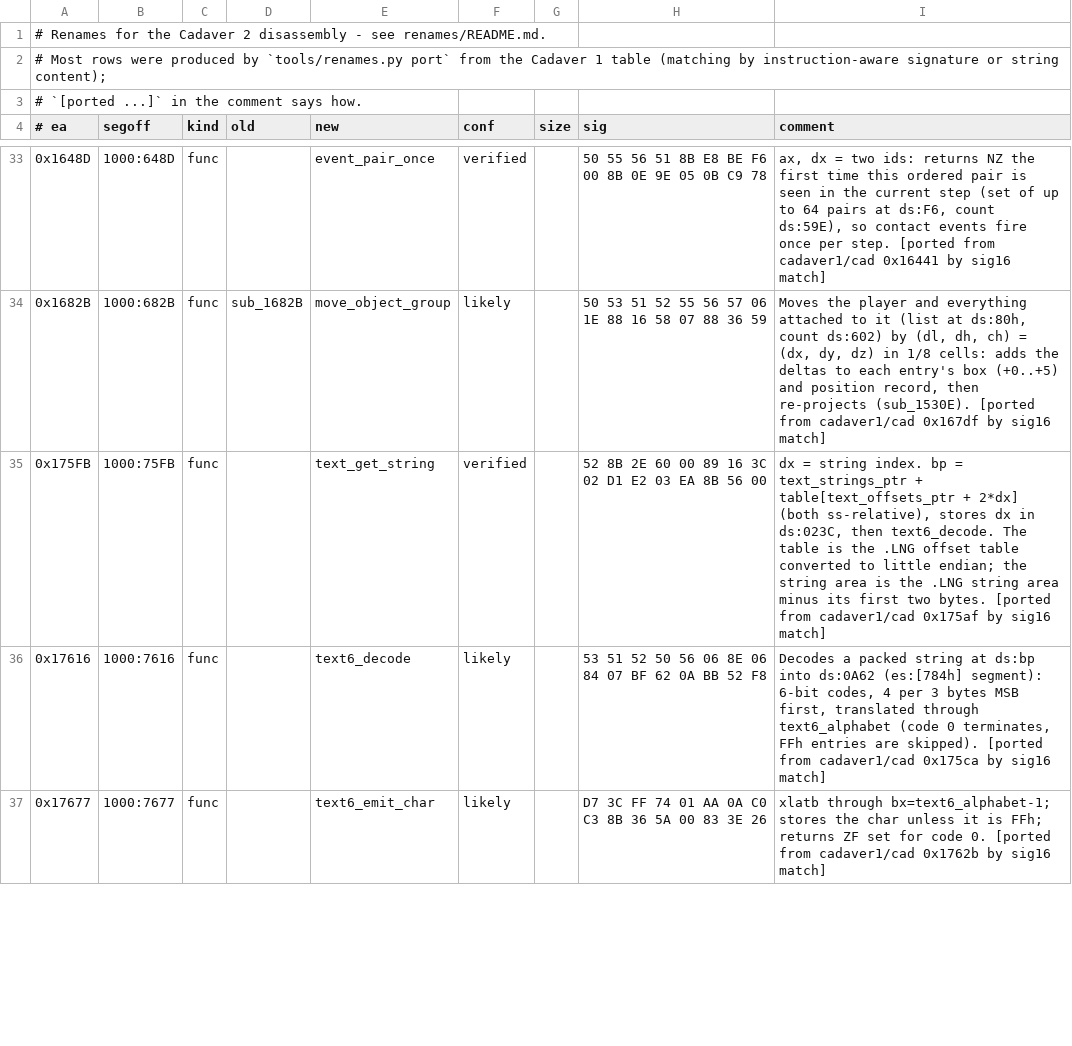
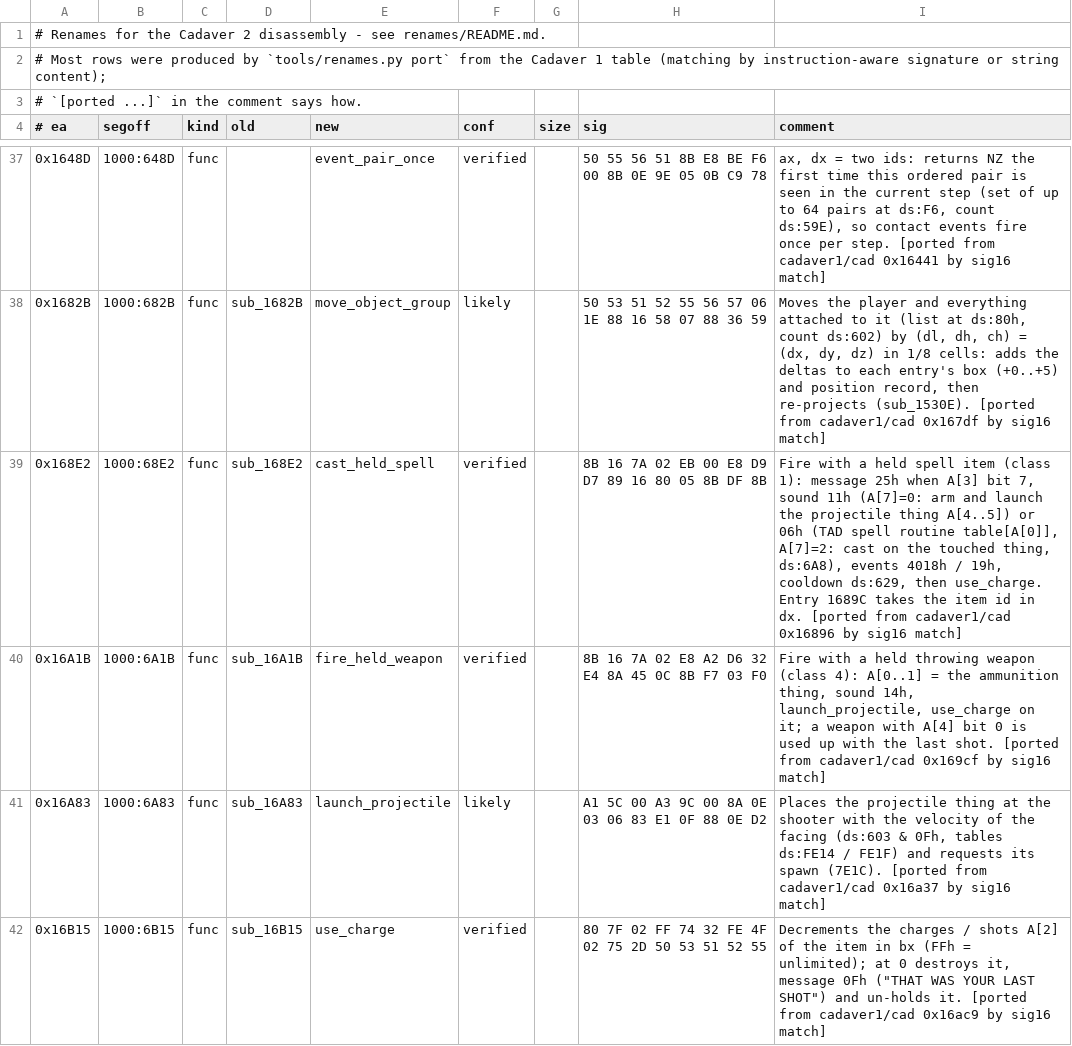
Before and after one commit to dreammaster/reverse-engineering-notes, a TSV file: renames/cadaver2/game.tsv, drawn as a sheet; only a part is shown, gaps mark what is left out; the shorter side is filled out with more unchanged rows; the diff covers the shown part only; the diff names each change by its address in the sheet, - before the commit and + after, or states it on an @@ line.

```diff
--- a/renames/cadaver2/game.tsv
+++ b/renames/cadaver2/game.tsv
+row 39: 0x168E2 | 1000:68E2 | func | sub_168E2 | cast_held_spell | verified |  | 8B 16 7A 02 EB 00 E8 D9 D7 89 16 80 05 8B DF 8B | Fire with a held spell item (class 1): message 25h when A[3] bit 7, sound 11h (A[7]=0: arm and launch the projectile thing A[4..5]) or 06h (TAD spell routine table[A[0]], A[7]=2: cast on the touched thing, ds:6A8), events 4018h / 19h, cooldown ds:629, then use_charge. Entry 1689C takes the item id in dx. [ported from cadaver1/cad 0x16896 by sig16 match]
+row 40: 0x16A1B | 1000:6A1B | func | sub_16A1B | fire_held_weapon | verified |  | 8B 16 7A 02 E8 A2 D6 32 E4 8A 45 0C 8B F7 03 F0 | Fire with a held throwing weapon (class 4): A[0..1] = the ammunition thing, sound 14h, launch_projectile, use_charge on it; a weapon with A[4] bit 0 is used up with the last shot. [ported from cadaver1/cad 0x169cf by sig16 match]
+row 41: 0x16A83 | 1000:6A83 | func | sub_16A83 | launch_projectile | likely |  | A1 5C 00 A3 9C 00 8A 0E 03 06 83 E1 0F 88 0E D2 | Places the projectile thing at the shooter with the velocity of the facing (ds:603 & 0Fh, tables ds:FE14 / FE1F) and requests its spawn (7E1C). [ported from cadaver1/cad 0x16a37 by sig16 match]
+row 42: 0x16B15 | 1000:6B15 | func | sub_16B15 | use_charge | verified |  | 80 7F 02 FF 74 32 FE 4F 02 75 2D 50 53 51 52 55 | Decrements the charges / shots A[2] of the item in bx (FFh = unlimited); at 0 destroys it, message 0Fh ("THAT WAS YOUR LAST SHOT") and un-holds it. [ported from cadaver1/cad 0x16ac9 by sig16 match]
```
Also changed, not shown: 9 added rows elsewhere in this file, renames/cadaver1/cad.tsv.
